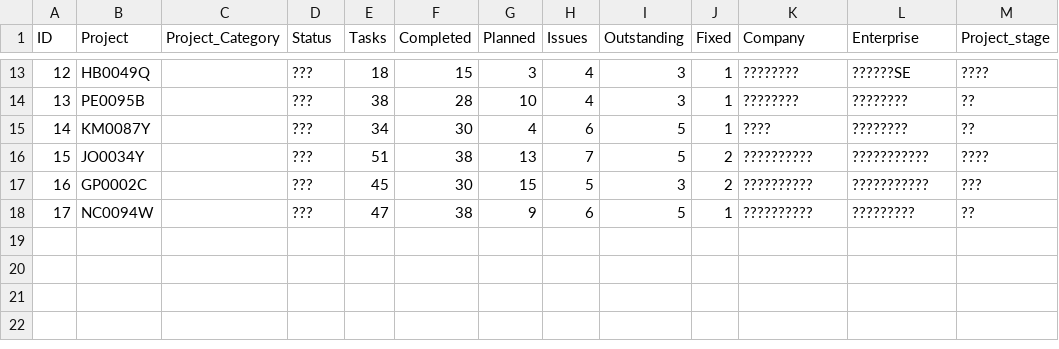
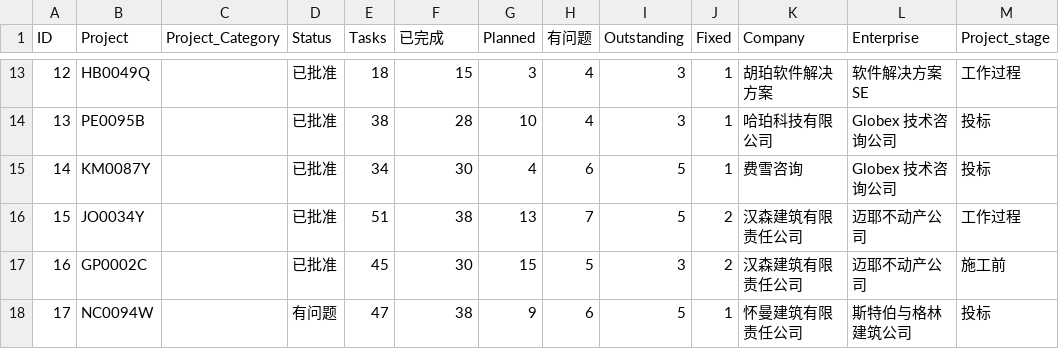
Before and after one commit to Cindy199712631/MTWO_Demo, a CSV file: MTWO_Project_zh.csv, drawn as a sheet; only a part is shown, gaps mark what is left out; the diff covers the shown part only; the diff names each change by its address in the sheet, - before the commit and + after, or states it on an @@ line.

```diff
--- a/MTWO_Project_zh.csv
+++ b/MTWO_Project_zh.csv
-F1: Completed
+F1: 已完成
-H1: Issues
+H1: 有问题
-D13:D17 (Status): ???
+D13:D17 (Status): 已批准
-K13 (Company): ????????
+K13 (Company): 胡珀软件解决方案
-L13 (Enterprise): ??????SE
+L13 (Enterprise): 软件解决方案 SE
-M13 (Project_stage): ????
+M13 (Project_stage): 工作过程
-K14 (Company): ????????
+K14 (Company): 哈珀科技有限公司
-L14:L15 (Enterprise): ????????
+L14:L15 (Enterprise): Globex 技术咨询公司
-M14:M15 (Project_stage): ??
+M14:M15 (Project_stage): 投标
-K15 (Company): ????
+K15 (Company): 费雪咨询
-K16:K17 (Company): ??????????
+K16:K17 (Company): 汉森建筑有限责任公司
-L16:L17 (Enterprise): ???????????
+L16:L17 (Enterprise): 迈耶不动产公司
-M16 (Project_stage): ????
+M16 (Project_stage): 工作过程
-M17 (Project_stage): ???
+M17 (Project_stage): 施工前
-D18 (Status): ???
+D18 (Status): 有问题
-K18 (Company): ??????????
+K18 (Company): 怀曼建筑有限责任公司
-L18 (Enterprise): ?????????
+L18 (Enterprise): 斯特伯与格林建筑公司
-M18 (Project_stage): ??
+M18 (Project_stage): 投标
```
Also changed, not shown: 43 edited cells elsewhere in this file.
